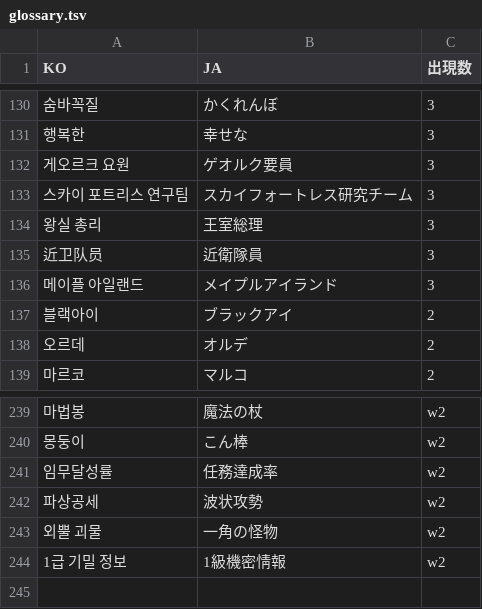
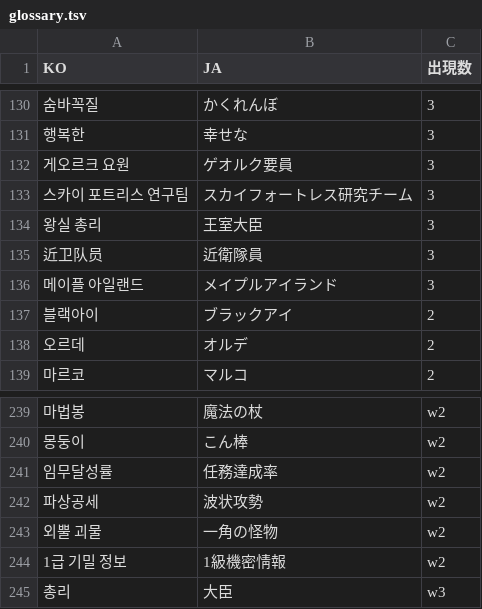
Before and after one commit to pelcman/MS2-strings-translation, a TSV file: work/scriptquest/glossary.tsv, drawn as a sheet; only a part is shown, gaps mark what is left out; the diff names each change by its address in the sheet, - before the commit and + after, or states it on an @@ line.

```diff
--- a/work/scriptquest/glossary.tsv
+++ b/work/scriptquest/glossary.tsv
-B134 (JA): 王室総理
+B134 (JA): 王室大臣
+row 245: 총리 | 大臣 | w3
```
Also changed, not shown: 10 other files.
